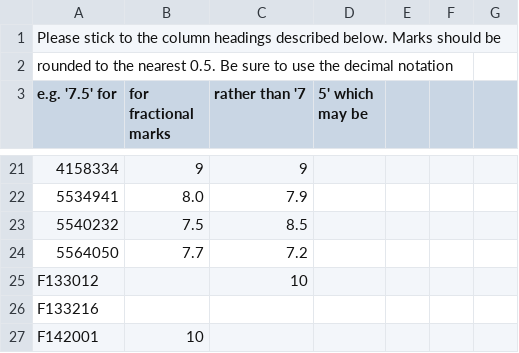
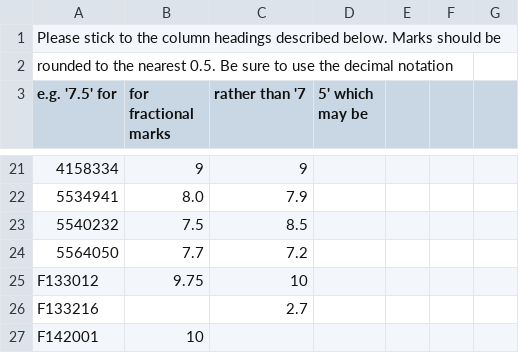
Before and after one commit to phile314/TPT-2014, a CSV file: Marks.csv, drawn as a sheet; only a part is shown, gaps mark what is left out; the diff names each change by its address in the sheet, - before the commit and + after, or states it on an @@ line.

Commit message:
Added the second exercise set and updated marks on the csv file

```diff
--- a/Marks.csv
+++ b/Marks.csv
-B25 (for fractional marks): (empty)
+B25 (for fractional marks): 9.75
-C26 (rather than '7): (empty)
+C26 (rather than '7): 2.7
```
Also changed, not shown: 2 other files.
